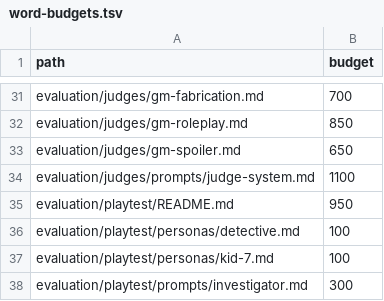
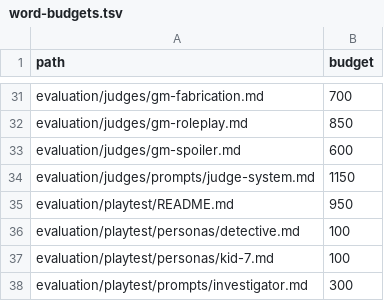
Before and after one commit to dinoderek/Mystery2, a TSV file: docs/word-budgets.tsv, drawn as a sheet; only a part is shown, gaps mark what is left out.

```diff
--- a/docs/word-budgets.tsv
+++ b/docs/word-budgets.tsv
@@ -32,4 +32,4 @@ evaluation/judges/gm-fabrication.md	700
 evaluation/judges/gm-roleplay.md	850
-evaluation/judges/gm-spoiler.md	650
-evaluation/judges/prompts/judge-system.md	1100
+evaluation/judges/gm-spoiler.md	600
+evaluation/judges/prompts/judge-system.md	1150
 evaluation/playtest/README.md	950
```
Also changed, not shown: 19 other files.
